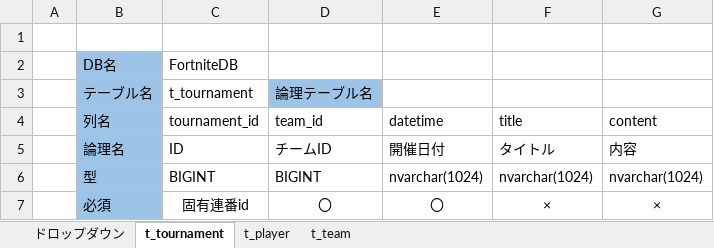
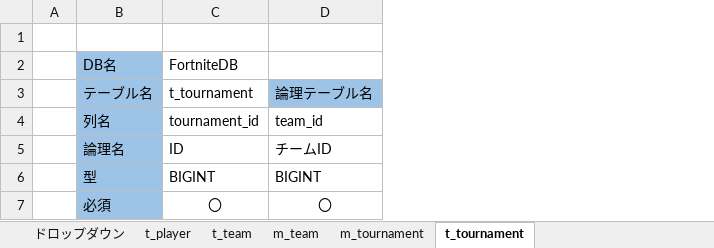
Before and after one commit to o1059de4649/TibaSite, an Excel workbook: TibaSite/Document/TibaSite.xlsm, sheet t_tournament, drawn as a sheet; values as stored, in another font and other column widths than the file's, no borders; the diff names each change by its address in the sheet, - before the commit and + after, or states it on an @@ line.

```diff
--- a/TibaSite/Document/TibaSite.xlsm (sheet t_tournament)
+++ b/TibaSite/Document/TibaSite.xlsm (sheet t_tournament)
+sheet tab: m_team
+sheet tab: m_tournament
@@ sheet tab order changed: ドロップダウン | t_player | t_team | m_team | m_tournament | t_tournament @@
-column E, rows 4-7: datetime | 開催日付 | nvarchar(1024) | 〇
-column F, rows 4-7: title | タイトル | nvarchar(1024) | ×
-column G, rows 4-7: content | 内容 | nvarchar(1024) | ×
-C7: 固有連番id
+C7: 〇
```
Also changed, not shown: sheet t_player, sheet t_team, 27 other files.
